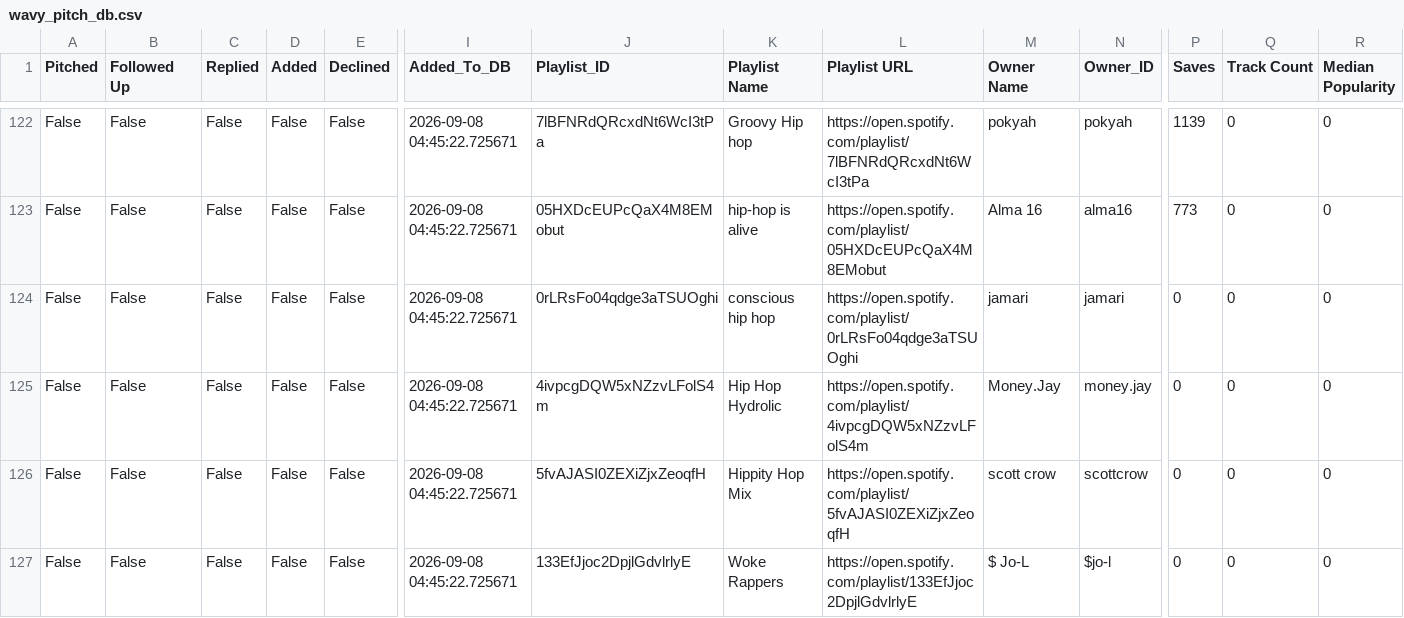
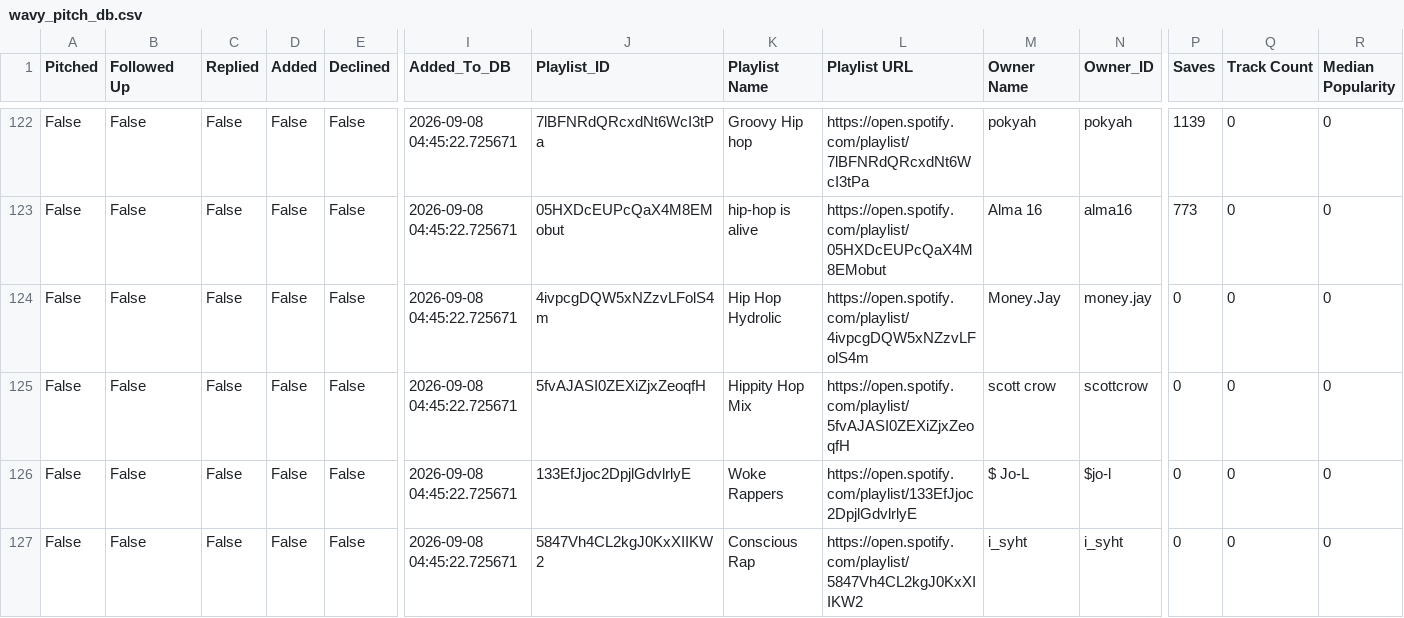
Before and after one commit to alexsamey95/wavypitch, a CSV file: wavy_pitch_db.csv, drawn as a sheet; only a part is shown, gaps mark what is left out; the shorter side is filled out with more unchanged rows; rows hold the shown columns only; the diff names each change by its address in the sheet, - before the commit and + after, or states it on an @@ line.

Commit message:
wavy pitch data: update wavy_pitch_db.csv

```diff
--- a/wavy_pitch_db.csv
+++ b/wavy_pitch_db.csv
-row 124: False | False | False | False | False | 2026-09-08 04:45:22.725671 | 0rLRsFo04qdge3aTSUOghi | conscious hip hop | https://open.spotify.com/playlist/0rLRsFo04qdge3aTSUOghi | jamari | jamari | 0 | 0 | 0
```
